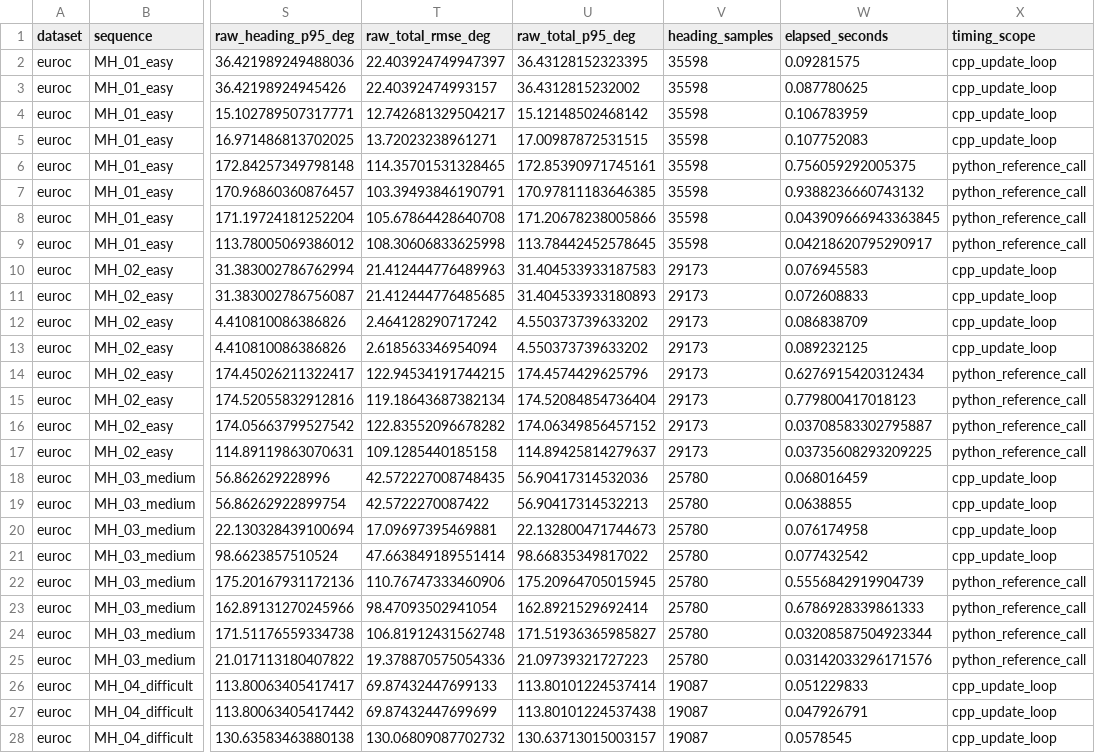
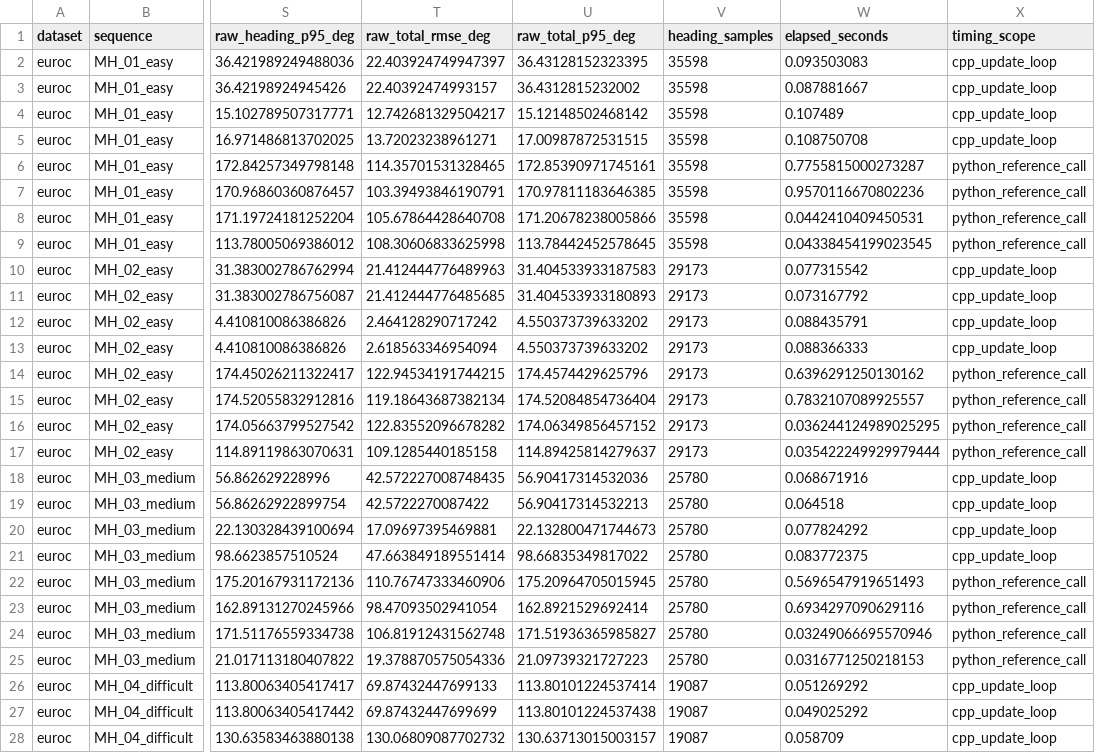
Before and after one commit to sfwa/ukf, a CSV file: docs/euroc/per-sequence.csv, drawn as a sheet; only a part is shown, gaps mark what is left out; the diff covers the shown part only; the diff names each change by its address in the sheet, - before the commit and + after, or states it on an @@ line.

```diff
--- a/docs/euroc/per-sequence.csv
+++ b/docs/euroc/per-sequence.csv
-W2 (elapsed_seconds): 0.09281575
+W2 (elapsed_seconds): 0.093503083
-W3 (elapsed_seconds): 0.087780625
+W3 (elapsed_seconds): 0.087881667
-W4 (elapsed_seconds): 0.106783959
+W4 (elapsed_seconds): 0.107489
-W5 (elapsed_seconds): 0.107752083
+W5 (elapsed_seconds): 0.108750708
-W6 (elapsed_seconds): 0.756059292005375
+W6 (elapsed_seconds): 0.7755815000273287
-W7 (elapsed_seconds): 0.9388236660743132
+W7 (elapsed_seconds): 0.9570116670802236
-W8 (elapsed_seconds): 0.043909666943363845
+W8 (elapsed_seconds): 0.0442410409450531
-W9 (elapsed_seconds): 0.04218620795290917
+W9 (elapsed_seconds): 0.04338454199023545
-W10 (elapsed_seconds): 0.076945583
+W10 (elapsed_seconds): 0.077315542
-W11 (elapsed_seconds): 0.072608833
+W11 (elapsed_seconds): 0.073167792
-W12 (elapsed_seconds): 0.086838709
+W12 (elapsed_seconds): 0.088435791
-W13 (elapsed_seconds): 0.089232125
+W13 (elapsed_seconds): 0.088366333
-W14 (elapsed_seconds): 0.6276915420312434
+W14 (elapsed_seconds): 0.6396291250130162
-W15 (elapsed_seconds): 0.779800417018123
+W15 (elapsed_seconds): 0.7832107089925557
-W16 (elapsed_seconds): 0.03708583302795887
+W16 (elapsed_seconds): 0.036244124989025295
-W17 (elapsed_seconds): 0.03735608293209225
+W17 (elapsed_seconds): 0.035422249929979444
-W18 (elapsed_seconds): 0.068016459
+W18 (elapsed_seconds): 0.068671916
-W19 (elapsed_seconds): 0.0638855
+W19 (elapsed_seconds): 0.064518
-W20 (elapsed_seconds): 0.076174958
+W20 (elapsed_seconds): 0.077824292
-W21 (elapsed_seconds): 0.077432542
+W21 (elapsed_seconds): 0.083772375
-W22 (elapsed_seconds): 0.5556842919904739
+W22 (elapsed_seconds): 0.5696547919651493
-W23 (elapsed_seconds): 0.6786928339861333
+W23 (elapsed_seconds): 0.6934297090629116
-W24 (elapsed_seconds): 0.03208587504923344
+W24 (elapsed_seconds): 0.03249066695570946
-W25 (elapsed_seconds): 0.03142033296171576
+W25 (elapsed_seconds): 0.0316771250218153
-W26 (elapsed_seconds): 0.051229833
+W26 (elapsed_seconds): 0.051269292
-W27 (elapsed_seconds): 0.047926791
+W27 (elapsed_seconds): 0.049025292
-W28 (elapsed_seconds): 0.0578545
+W28 (elapsed_seconds): 0.058709
```
Also changed, not shown: 61 edited cells elsewhere in this file, docs/benchmarks/attitude-per-trial.csv, 2 other files.
